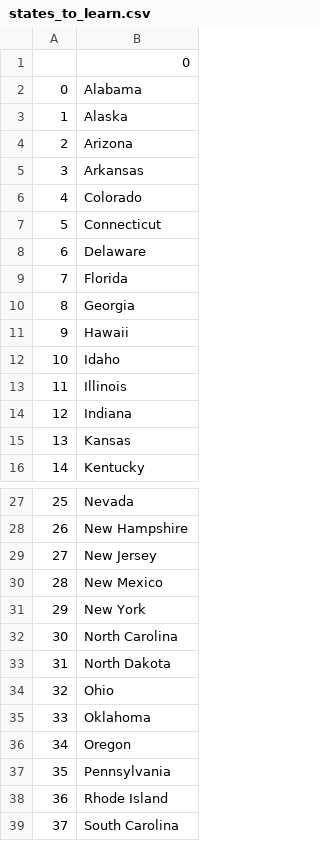
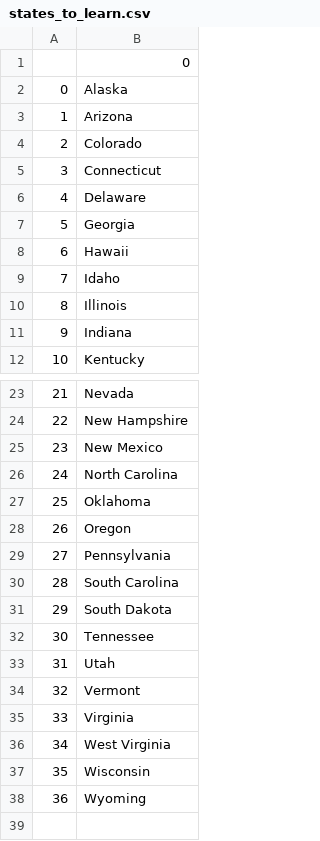
Before and after one commit to k33m0l/python-udemy-course-100, a CSV file: day25/states_to_learn.csv, drawn as a sheet; only a part is shown, gaps mark what is left out; the shorter side is filled out with more unchanged rows; removed rows and columns are numbered as before the commit, all else as after; the diff covers the shown part only; the diff names each change by its address in the sheet, - before the commit and + after, or states it on an @@ line.

Commit message:
day25 list magic

```diff
--- a/day25/states_to_learn.csv
+++ b/day25/states_to_learn.csv
-row 2: 0 | Alabama
@@ column A renumbered from row 2 down @@
-row 5: 3 | Arkansas
-row 9: 7 | Florida
-row 15: 13 | Kansas
-row 29: 27 | New Jersey
-row 31: 29 | New York
-row 33: 31 | North Dakota
-row 34: 32 | Ohio
-row 38: 36 | Rhode Island
```
Also changed, not shown: 1 removed row elsewhere in this file, 1 other file.
